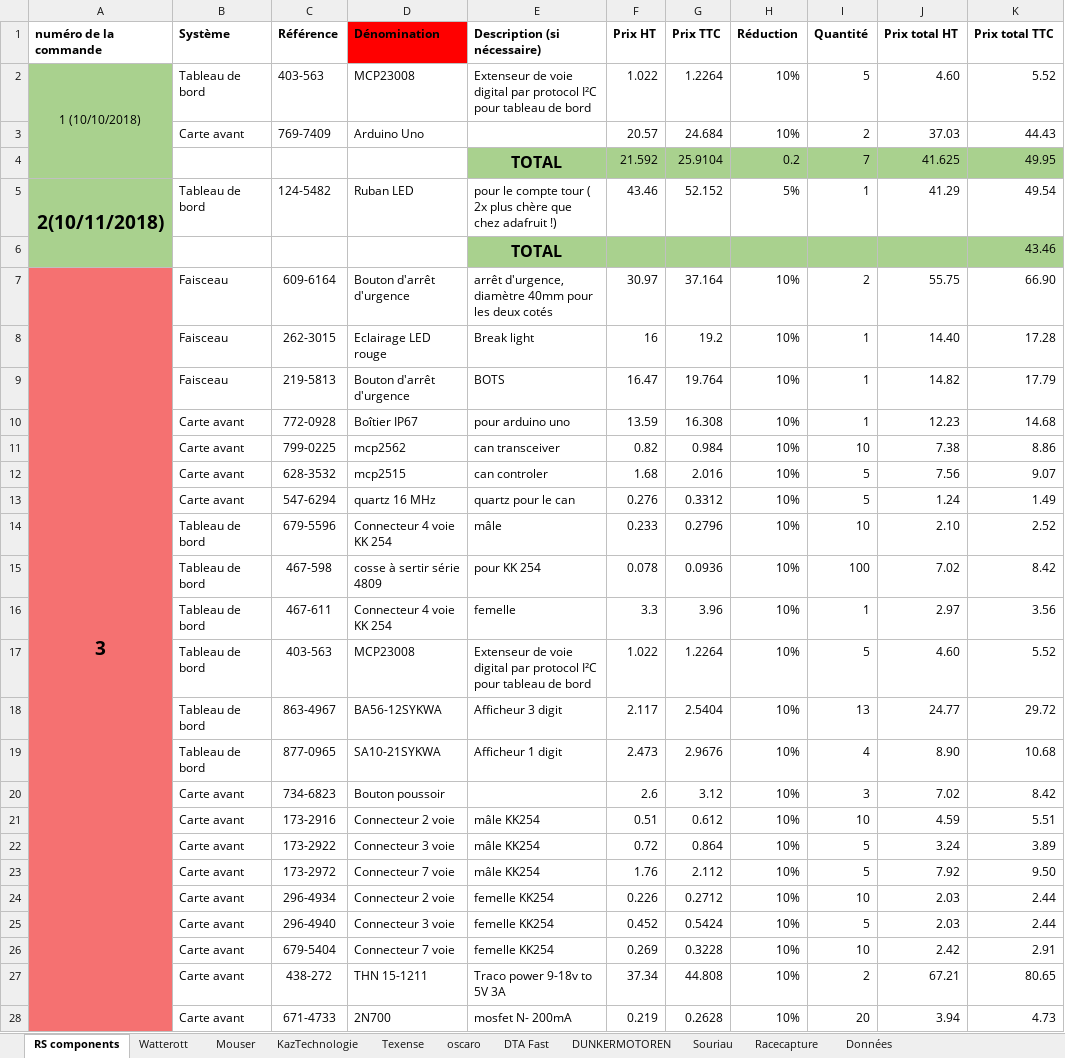
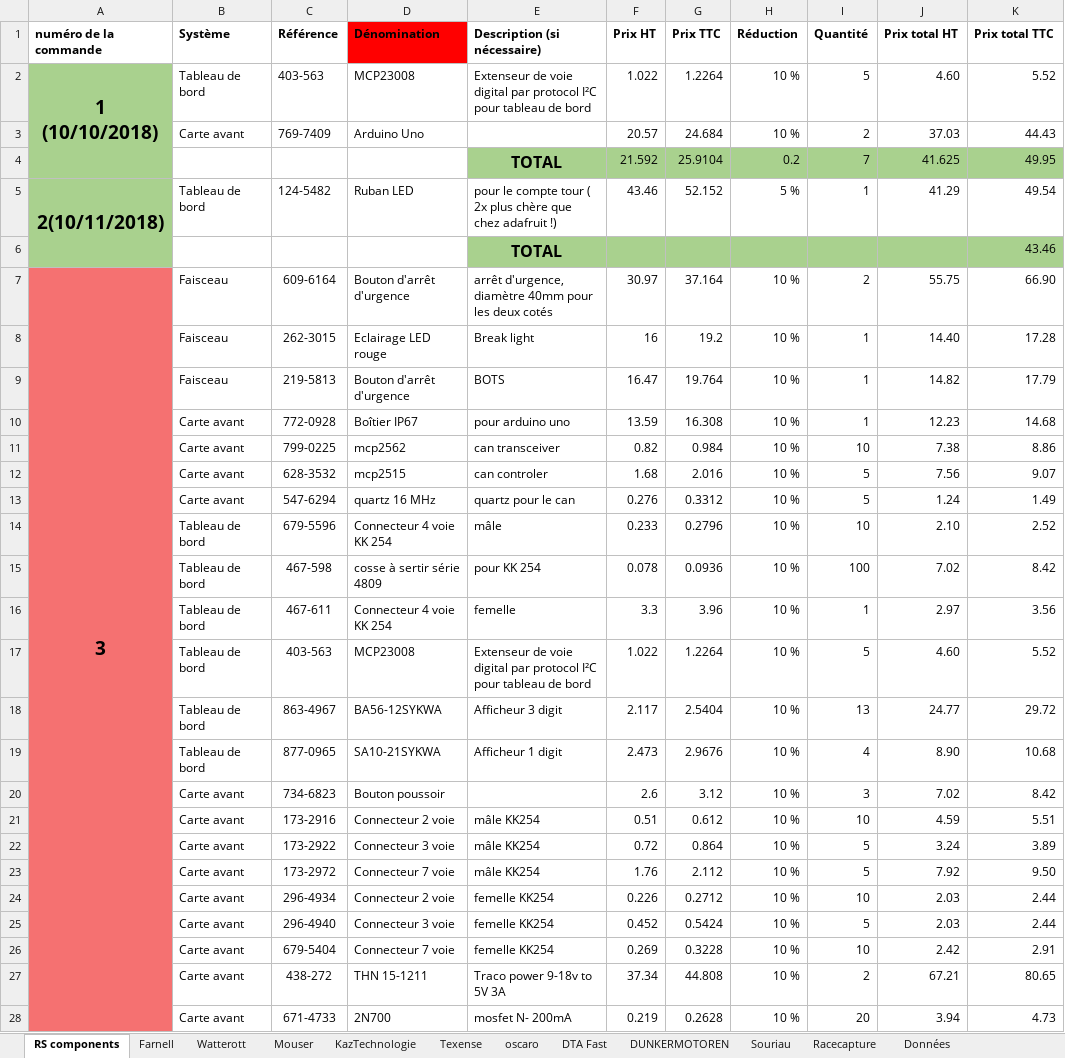
Before and after one commit to EOSCogniton/STUF2019, an Excel workbook: EL - Electrical/Autre/Commandes.xlsx, sheet RS components, drawn as a sheet; only a part is shown; values as stored, in another font and other column widths than the file's, no borders; the diff covers the shown part only; the diff names each change by its address in the sheet, - before the commit and + after, or states it on an @@ line.

```diff
--- a/EL - Electrical/Autre/Commandes.xlsx (sheet RS components)
+++ b/EL - Electrical/Autre/Commandes.xlsx (sheet RS components)
+sheet tab: Farnell
-A2 bold: off
+A2 bold: on, text size: larger
-H2:H3 (Réduction): 10%
+H2:H3 (Réduction): 10 %
-H5 (Réduction): 5%
+H5 (Réduction): 5 %
-H7:H28 (Réduction): 10%
+H7:H28 (Réduction): 10 %
```
Also changed, not shown: 8 added rows, 6 removed rows and 4 edited cells elsewhere in this sheet, sheet Mouser, sheet KazTechnologie.
